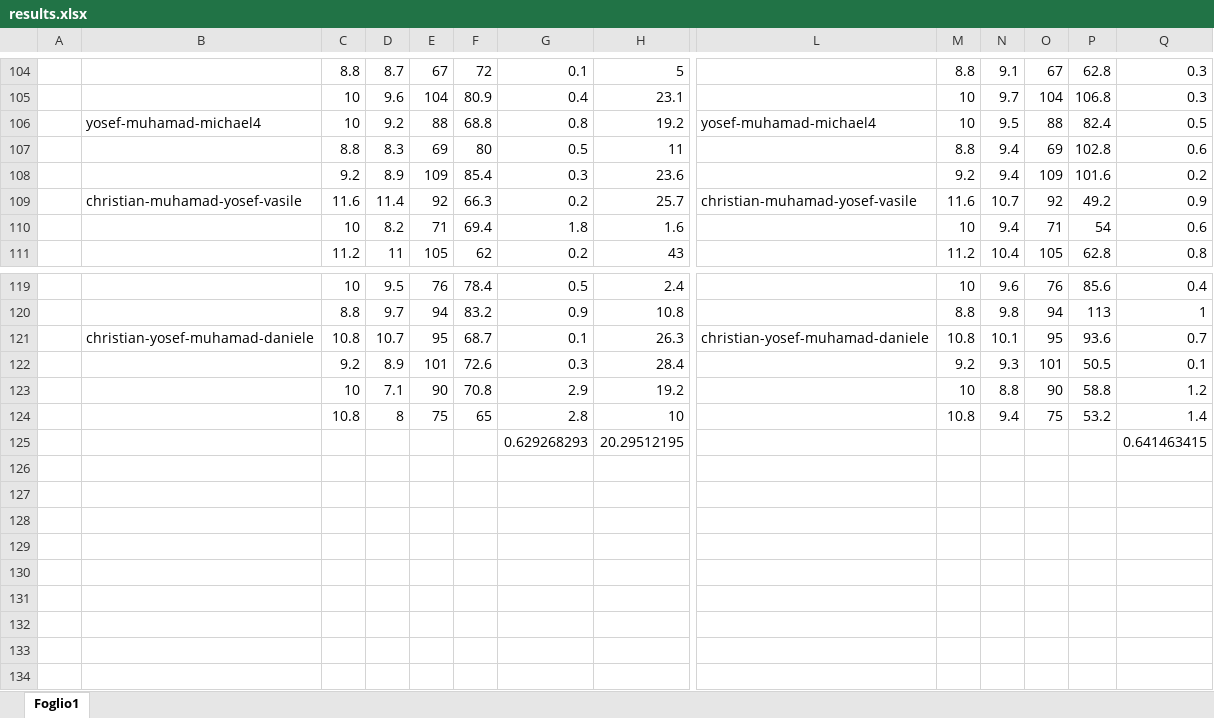
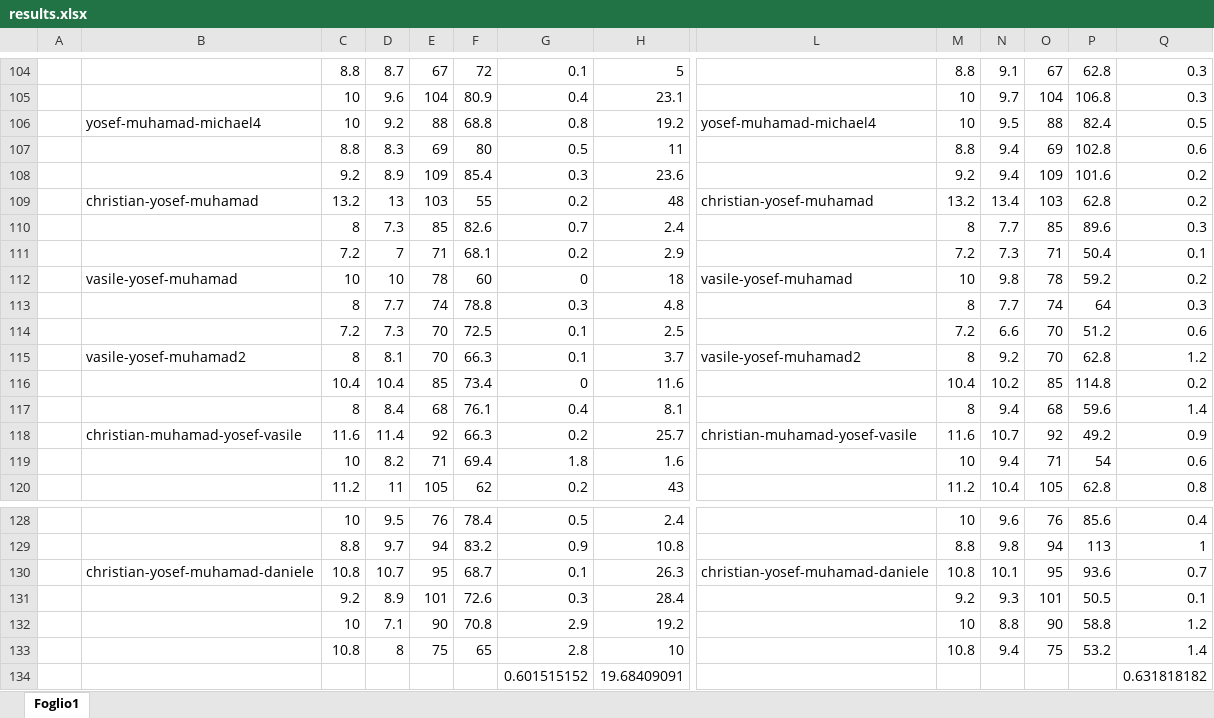
Before and after one commit to FarinaChristian/review, an Excel workbook: results.xlsx, sheet Foglio1, drawn as a sheet; only a part is shown, gaps mark what is left out; values as stored, in another font and other column widths than the file's, no borders; removed rows and columns are numbered as before the commit, all else as after; rows hold the shown columns only; the diff names each change by its address in the sheet, - before the commit and + after, or states it on an @@ line.

Commit message:
Add files via upload

```diff
--- a/results.xlsx (sheet Foglio1)
+++ b/results.xlsx (sheet Foglio1)
+row 109:  | christian-yosef-muhamad | 13.2 | 13 | 103 | 55 | 0.2 | 48 | christian-yosef-muhamad | 13.2 | 13.4 | 103 | 62.8 | 0.2
+row 110:  |  | 8 | 7.3 | 85 | 82.6 | 0.7 | 2.4 |  | 8 | 7.7 | 85 | 89.6 | 0.3
+row 111:  |  | 7.2 | 7 | 71 | 68.1 | 0.2 | 2.9 |  | 7.2 | 7.3 | 71 | 50.4 | 0.1
+row 112:  | vasile-yosef-muhamad | 10 | 10 | 78 | 60 | 0 | 18 | vasile-yosef-muhamad | 10 | 9.8 | 78 | 59.2 | 0.2
+row 113:  |  | 8 | 7.7 | 74 | 78.8 | 0.3 | 4.8 |  | 8 | 7.7 | 74 | 64 | 0.3
+row 114:  |  | 7.2 | 7.3 | 70 | 72.5 | 0.1 | 2.5 |  | 7.2 | 6.6 | 70 | 51.2 | 0.6
+row 115:  | vasile-yosef-muhamad2 | 8 | 8.1 | 70 | 66.3 | 0.1 | 3.7 | vasile-yosef-muhamad2 | 8 | 9.2 | 70 | 62.8 | 1.2
+row 116:  |  | 10.4 | 10.4 | 85 | 73.4 | 0 | 11.6 |  | 10.4 | 10.2 | 85 | 114.8 | 0.2
+row 117:  |  | 8 | 8.4 | 68 | 76.1 | 0.4 | 8.1 |  | 8 | 9.4 | 68 | 59.6 | 1.4
-row 125:  |  |  |  |  |  | 0.629268293 | 20.29512195 |  |  |  |  |  | 0.641463415
+row 134:  |  |  |  |  |  | 0.601515152 | 19.68409091 |  |  |  |  |  | 0.631818182
```
Also changed, not shown: formulas that keep their value.
